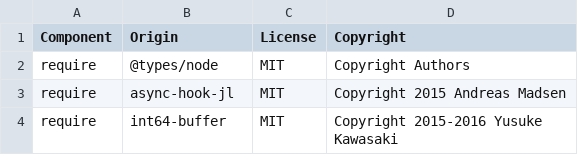
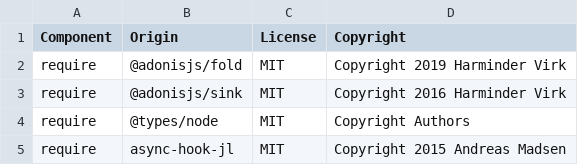
Before and after one commit to signalfx/signalfx-nodejs-tracing, a CSV file: LICENSE-3rdparty.csv, drawn as a sheet; only a part is shown; the shorter side is filled out with more unchanged rows; the diff names each change by its address in the sheet, - before the commit and + after, or states it on an @@ line.

Commit message:
Adonisjs instrumentation with tests

```diff
--- a/LICENSE-3rdparty.csv
+++ b/LICENSE-3rdparty.csv
+row 2: require | @adonisjs/fold | MIT | Copyright 2019 Harminder Virk
+row 3: require | @adonisjs/sink | MIT | Copyright 2016 Harminder Virk
```
Also changed, not shown: 8 other files.
